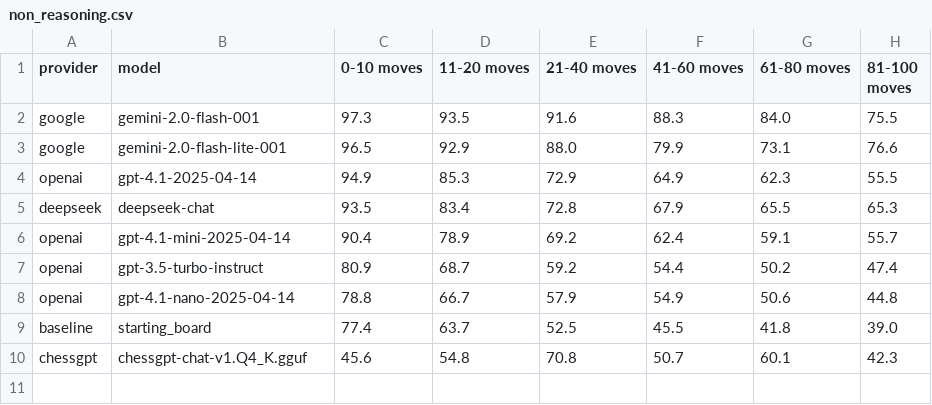
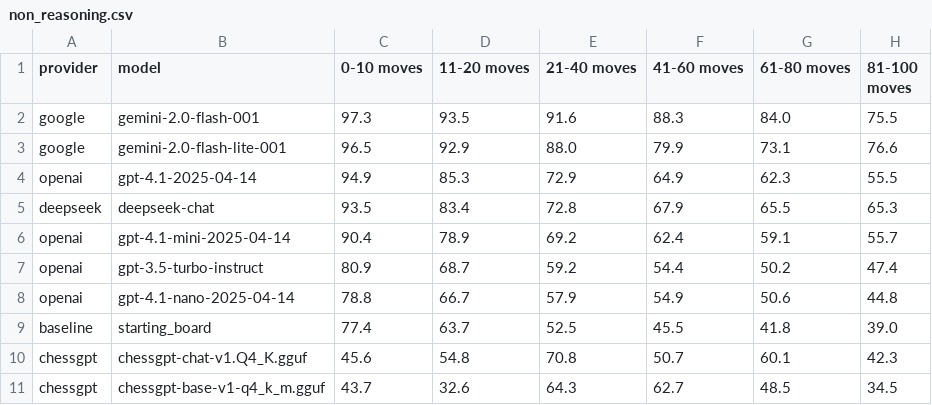
Before and after one commit to AidanCooper/pgn2fen-benchmark, a CSV file: results/standard/levenshtein_ratio/non_reasoning.csv, drawn as a sheet; the diff names each change by its address in the sheet, - before the commit and + after, or states it on an @@ line.

```diff
--- a/results/standard/levenshtein_ratio/non_reasoning.csv
+++ b/results/standard/levenshtein_ratio/non_reasoning.csv
+row 11: chessgpt | chessgpt-base-v1-q4_k_m.gguf | 43.7 | 32.6 | 64.3 | 62.7 | 48.5 | 34.5
```
Also changed, not shown: results/standard/castling/non_reasoning.csv, results/standard/en_passant/non_reasoning.csv, 25 other files.
